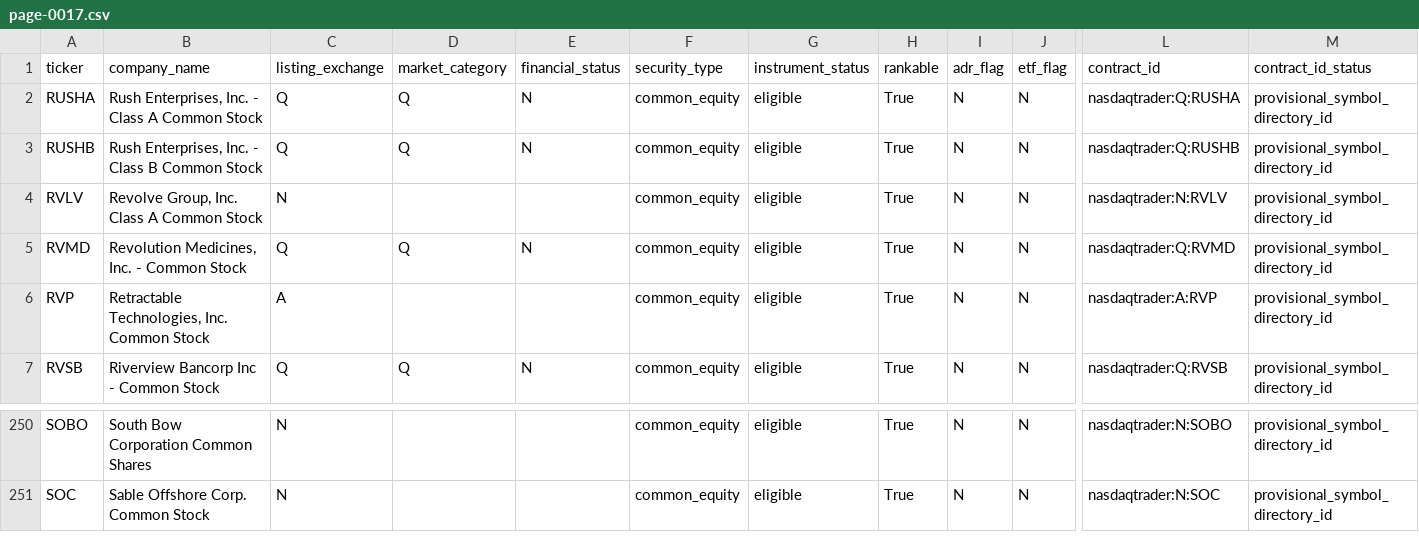
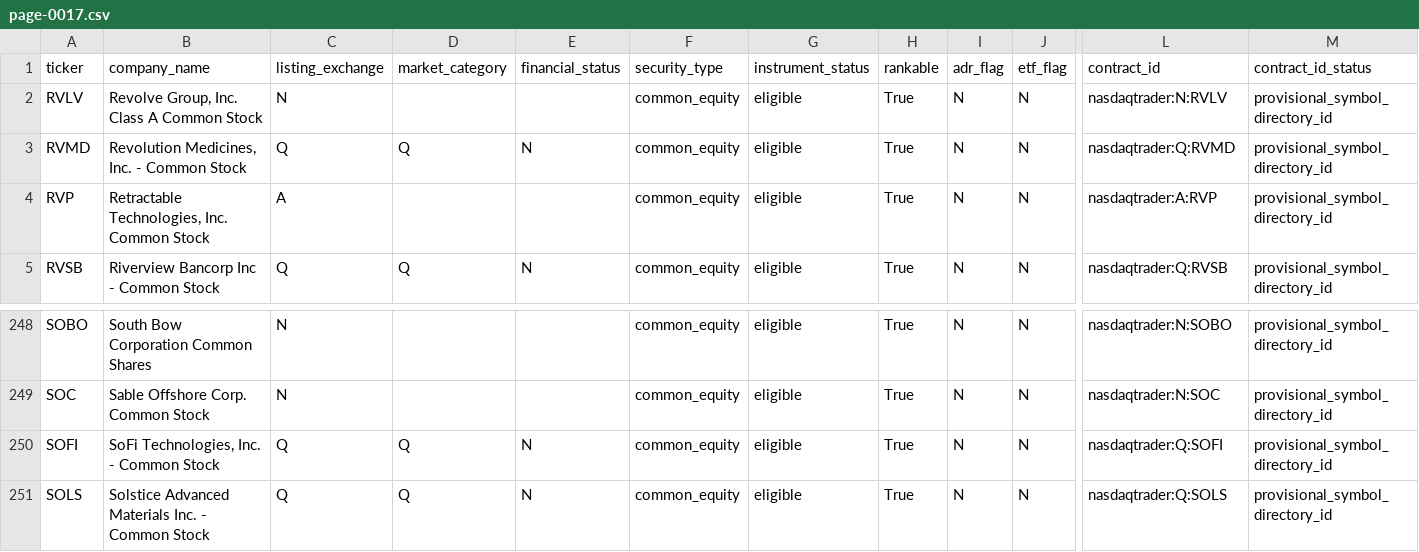
Before and after one commit to chelovekodessa/qrgf-market-data, a CSV file: data/latest/pages/page-0017.csv, drawn as a sheet; only a part is shown, gaps mark what is left out; removed rows and columns are numbered as before the commit, all else as after; rows hold the shown columns only; the diff names each change by its address in the sheet, - before the commit and + after, or states it on an @@ line.

```diff
--- a/data/latest/pages/page-0017.csv
+++ b/data/latest/pages/page-0017.csv
-row 2: RUSHA | Rush Enterprises, Inc. - Class A Common Stock | Q | Q | N | common_equity | eligible | True | N | N | nasdaqtrader:Q:RUSHA | provisional_symbol_directory_id
-row 3: RUSHB | Rush Enterprises, Inc. - Class B Common Stock | Q | Q | N | common_equity | eligible | True | N | N | nasdaqtrader:Q:RUSHB | provisional_symbol_directory_id
+row 250: SOFI | SoFi Technologies, Inc. - Common Stock | Q | Q | N | common_equity | eligible | True | N | N | nasdaqtrader:Q:SOFI | provisional_symbol_directory_id
+row 251: SOLS | Solstice Advanced Materials Inc. - Common Stock | Q | Q | N | common_equity | eligible | True | N | N | nasdaqtrader:Q:SOLS | provisional_symbol_directory_id
```
Also changed, not shown: data/latest/pages/page-0012.csv, data/latest/pages/page-0016.csv, 11 other files.
